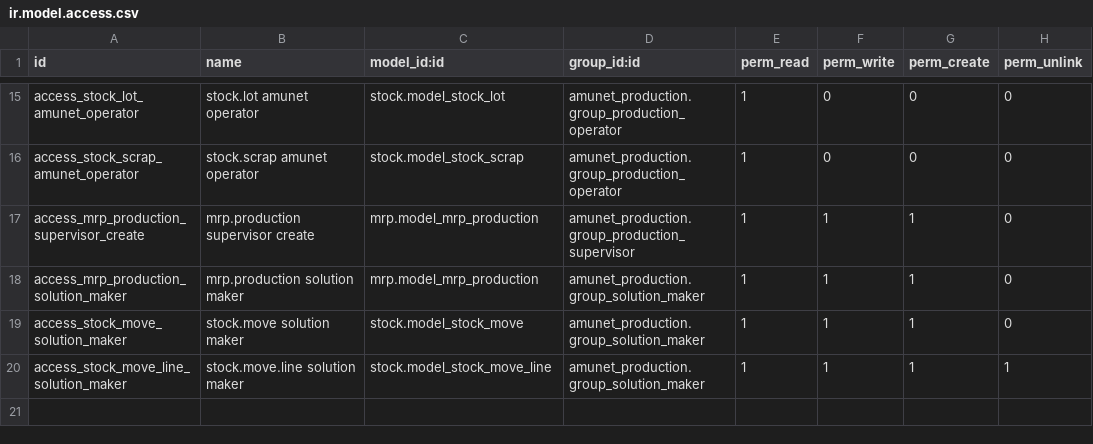
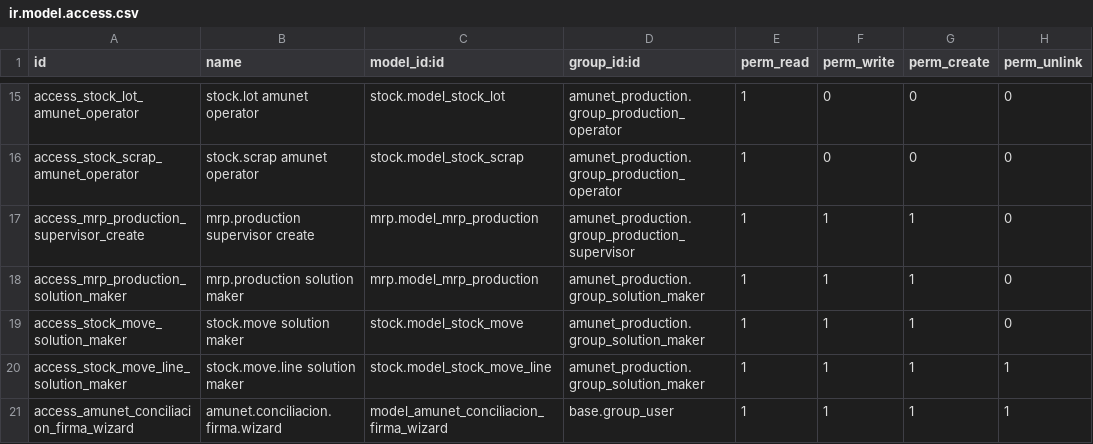
Before and after one commit to feruap/odoo-iso, a CSV file: addons/amunet_production/security/ir.model.access.csv, drawn as a sheet; only a part is shown, gaps mark what is left out; the diff names each change by its address in the sheet, - before the commit and + after, or states it on an @@ line.

```diff
--- a/addons/amunet_production/security/ir.model.access.csv
+++ b/addons/amunet_production/security/ir.model.access.csv
+row 21: access_amunet_conciliacion_firma_wizard | amunet.conciliacion.firma.wizard | model_amunet_conciliacion_firma_wizard | base.group_user | 1 | 1 | 1 | 1
```
Also changed, not shown: 9 other files.
